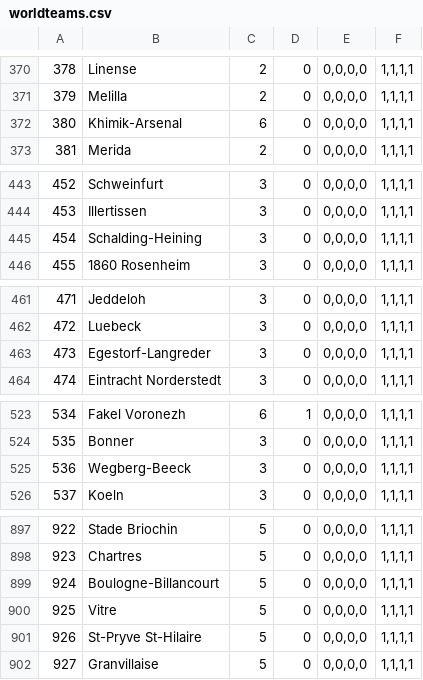
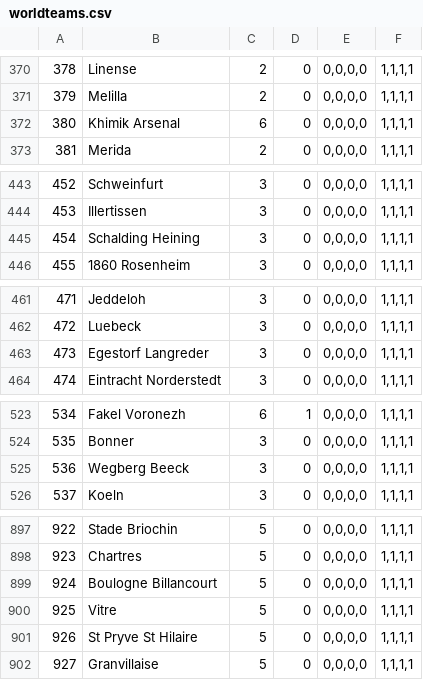
Before and after one commit to krivoj/Time120, a CSV file: bin/client/data/worldteams.csv, drawn as a sheet; only a part is shown, gaps mark what is left out; the diff covers the shown part only.

```diff
--- a/bin/client/data/worldteams.csv
+++ b/bin/client/data/worldteams.csv
@@ -371,3 +371,3 @@
 379,"Melilla",2,0,"0,0,0,0","1,1,1,1",
-380,"Khimik-Arsenal",6,0,"0,0,0,0","1,1,1,1",
+380,"Khimik Arsenal",6,0,"0,0,0,0","1,1,1,1",
 381,"Merida",2,0,"0,0,0,0","1,1,1,1",
@@ -444,3 +444,3 @@
 453,"Illertissen",3,0,"0,0,0,0","1,1,1,1",
-454,"Schalding-Heining",3,0,"0,0,0,0","1,1,1,1",
+454,"Schalding Heining",3,0,"0,0,0,0","1,1,1,1",
 455,"1860 Rosenheim",3,0,"0,0,0,0","1,1,1,1",
@@ -462,3 +462,3 @@
 472,"Luebeck",3,0,"0,0,0,0","1,1,1,1",
-473,"Egestorf-Langreder",3,0,"0,0,0,0","1,1,1,1",
+473,"Egestorf Langreder",3,0,"0,0,0,0","1,1,1,1",
 474,"Eintracht Norderstedt",3,0,"0,0,0,0","1,1,1,1",
@@ -524,3 +524,3 @@
 535,"Bonner",3,0,"0,0,0,0","1,1,1,1",
-536,"Wegberg-Beeck",3,0,"0,0,0,0","1,1,1,1",
+536,"Wegberg Beeck",3,0,"0,0,0,0","1,1,1,1",
 537,"Koeln",3,0,"0,0,0,0","1,1,1,1",
@@ -898,5 +898,5 @@
 923,"Chartres",5,0,"0,0,0,0","1,1,1,1",
-924,"Boulogne-Billancourt",5,0,"0,0,0,0","1,1,1,1",
+924,"Boulogne Billancourt",5,0,"0,0,0,0","1,1,1,1",
 925,"Vitre",5,0,"0,0,0,0","1,1,1,1",
-926,"St-Pryve St-Hilaire",5,0,"0,0,0,0","1,1,1,1",
+926,"St Pryve St Hilaire",5,0,"0,0,0,0","1,1,1,1",
 927,"Granvillaise",5,0,"0,0,0,0","1,1,1,1",
```
Also changed, not shown: 5 edited cells elsewhere in this file, 13 other files.
